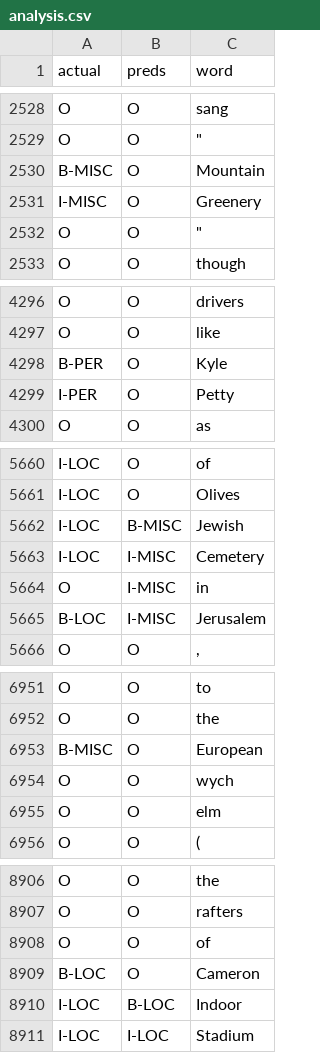
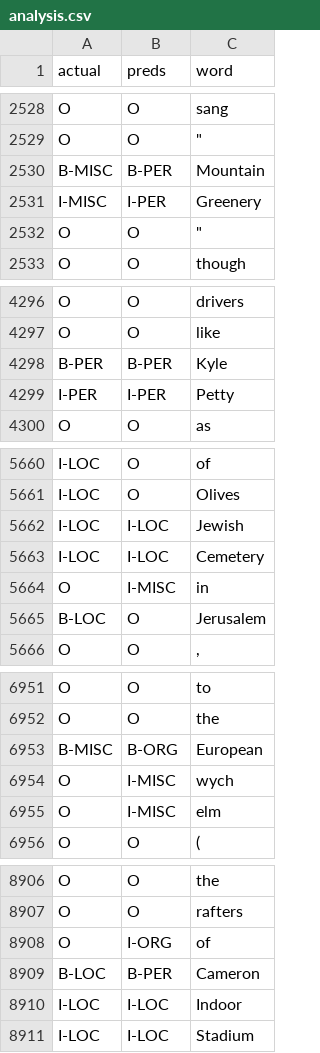
Before and after one commit to chadyu9/cs-4740, a CSV file: HW 1/analysis.csv, drawn as a sheet; only a part is shown, gaps mark what is left out; the diff covers the shown part only.

```diff
--- a/HW 1/analysis.csv
+++ b/HW 1/analysis.csv
@@ -2529,4 +2529,4 @@ O,O,sang
 O,O,""""
-B-MISC,O,Mountain
-I-MISC,O,Greenery
+B-MISC,B-PER,Mountain
+I-MISC,I-PER,Greenery
 O,O,""""
@@ -4297,4 +4297,4 @@ O,O,drivers
 O,O,like
-B-PER,O,Kyle
-I-PER,O,Petty
+B-PER,B-PER,Kyle
+I-PER,I-PER,Petty
 O,O,as
@@ -5661,6 +5661,6 @@ I-LOC,O,of
 I-LOC,O,Olives
-I-LOC,B-MISC,Jewish
-I-LOC,I-MISC,Cemetery
+I-LOC,I-LOC,Jewish
+I-LOC,I-LOC,Cemetery
 O,I-MISC,in
-B-LOC,I-MISC,Jerusalem
+B-LOC,O,Jerusalem
 O,O,","
@@ -6952,5 +6952,5 @@ O,O,to
 O,O,the
-B-MISC,O,European
-O,O,wych
-O,O,elm
+B-MISC,B-ORG,European
+O,I-MISC,wych
+O,I-MISC,elm
 O,O,(
@@ -8907,5 +8907,5 @@ O,O,the
 O,O,rafters
-O,O,of
-B-LOC,O,Cameron
-I-LOC,B-LOC,Indoor
+O,I-ORG,of
+B-LOC,B-PER,Cameron
+I-LOC,I-LOC,Indoor
 I-LOC,I-LOC,Stadium
```
Also changed, not shown: 1 added row, 1 removed row and 77 edited cells elsewhere in this file, 1 other file.
